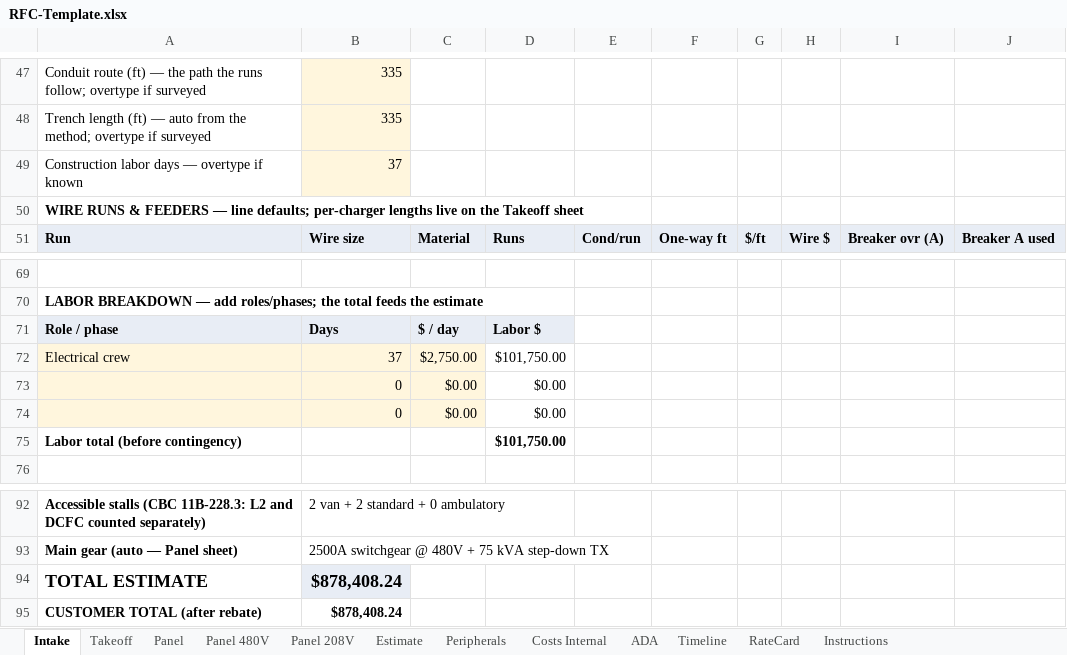
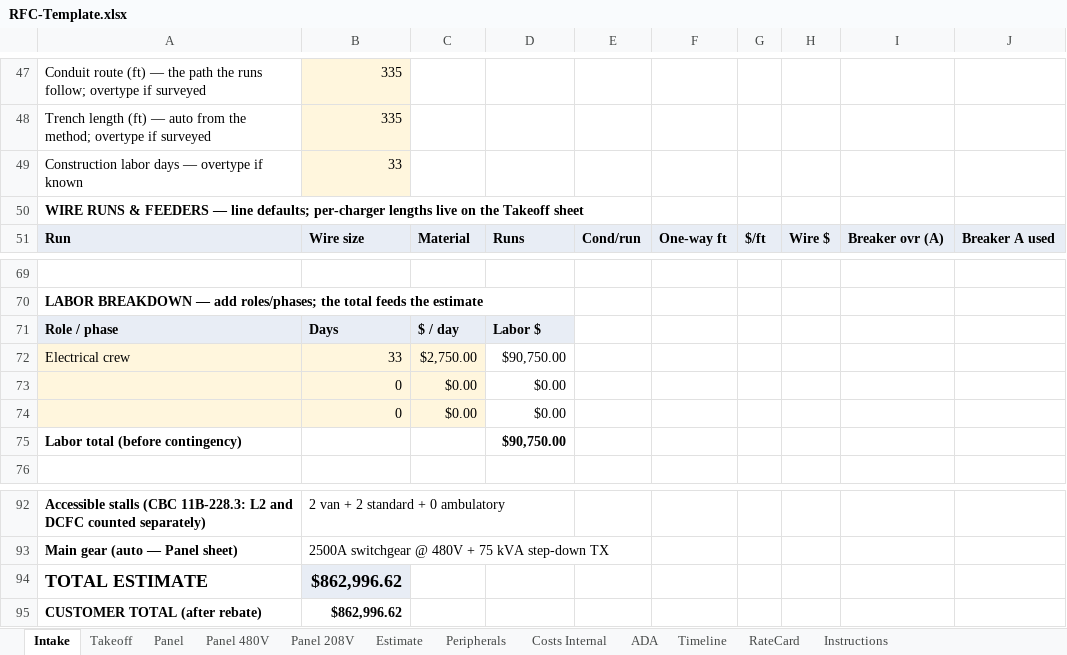
Before and after one commit to vatsal4545/rfc-estimator, an Excel workbook: templates/RFC-Template.xlsx, sheet Intake, drawn as a sheet; only a part is shown, gaps mark what is left out; values as stored, in another font and other column widths than the file's, no borders; the diff names each change by its address in the sheet, - before the commit and + after, or states it on an @@ line.

```diff
--- a/templates/RFC-Template.xlsx (sheet Intake)
+++ b/templates/RFC-Template.xlsx (sheet Intake)
-B49: 37
+B49: 33
-B72: 37
+B72: 33
-D72: $101,750.00
+D72: $90,750.00
-D75: $101,750.00
+D75: $90,750.00
-B94:B95: $878,408.24
+B94:B95: $862,996.62
```
Also changed, not shown: sheet Costs Internal, sheet Estimate, sheet RateCard, sheet Timeline, 3 other files.
